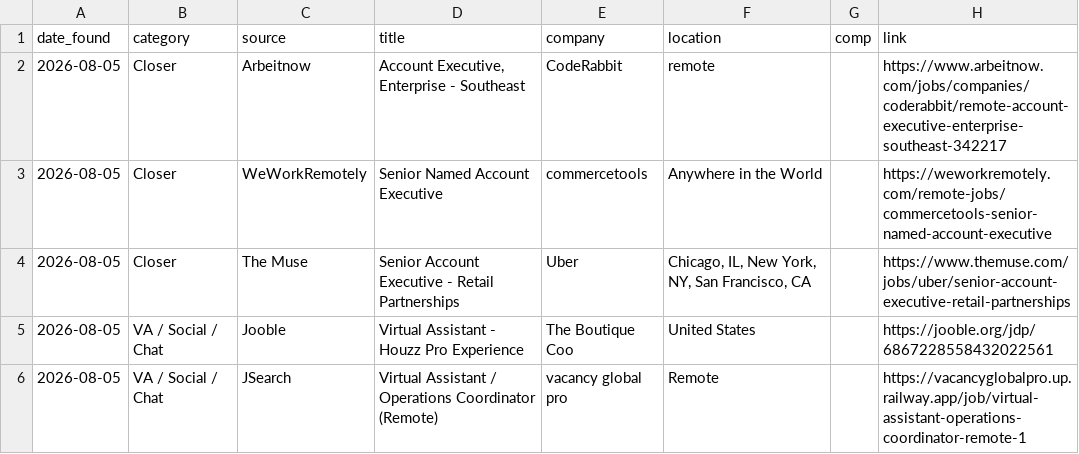
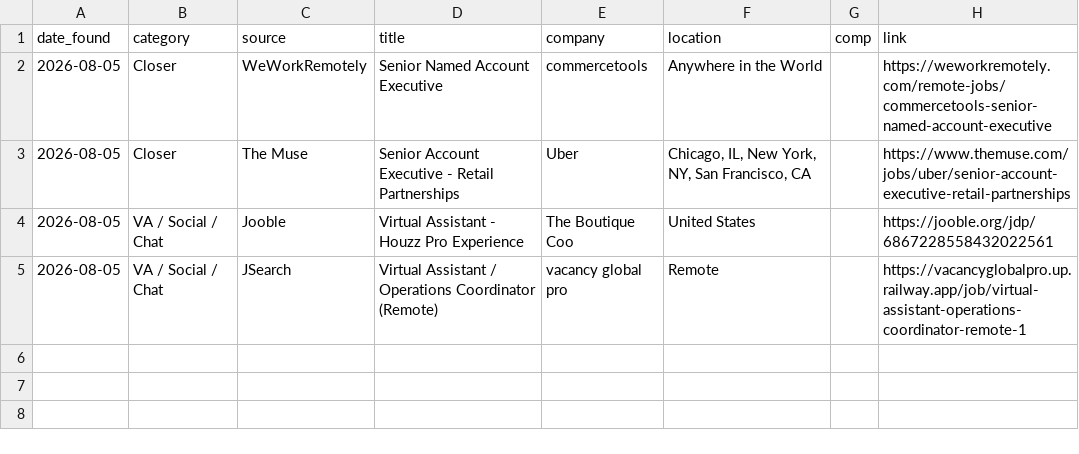
Before and after one commit to annaaimodel/better-prompt-ai-main, a CSV file: jobs/daily/2026-08-05.csv, drawn as a sheet.

```diff
--- a/jobs/daily/2026-08-05.csv
+++ b/jobs/daily/2026-08-05.csv
@@ -1,3 +1,2 @@
 date_found,category,source,title,company,location,comp,link
-2026-08-05,Closer,Arbeitnow,"Account Executive, Enterprise - Southeast",CodeRabbit,remote,,https://www.arbeitnow.com/jobs/companies/coderabbit/remote-account-executive-enterprise-southeast-342217
 2026-08-05,Closer,WeWorkRemotely,Senior Named Account Executive,commercetools,Anywhere in the World,,https://weworkremotely.com/remote-jobs/commercetools-senior-named-account-executive
```
Also changed, not shown: 4 other files.
